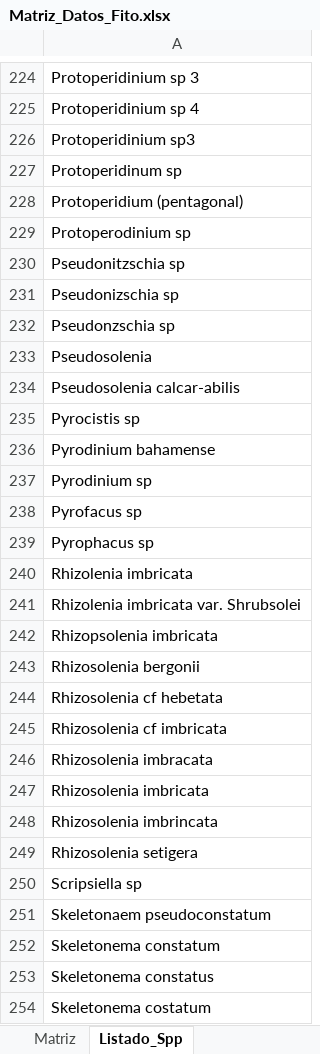
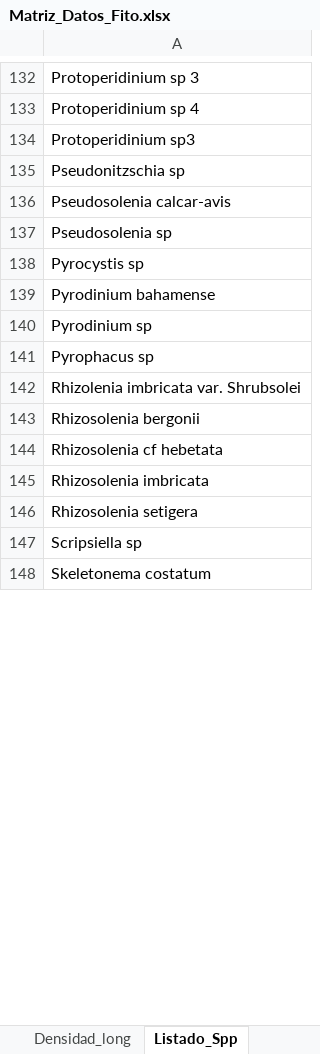
Before and after one commit to ChrisBermudezR/Ictioplancton_ExPacifico2021, an Excel workbook: 01_Analisis_Exploratorio/02_Datos/Biologicos/DatosP_Fitoplancton/Matriz_Datos_Fito.xlsx, sheet Listado_Spp, drawn as a sheet; only a part is shown, gaps mark what is left out; values as stored, in another font and other column widths than the file's, no borders; removed rows and columns are numbered as before the commit, all else as after; the diff covers the shown part only; the diff names each change by its address in the sheet, - before the commit and + after, or states it on an @@ line.

```diff
--- a/01_Analisis_Exploratorio/02_Datos/Biologicos/DatosP_Fitoplancton/Matriz_Datos_Fito.xlsx (sheet Listado_Spp)
+++ b/01_Analisis_Exploratorio/02_Datos/Biologicos/DatosP_Fitoplancton/Matriz_Datos_Fito.xlsx (sheet Listado_Spp)
+sheet tab: Densidad_long
-row 227: Protoperidinum sp
-row 228: Protoperidium (pentagonal)
-row 229: Protoperodinium sp
-A136: Pseudonizschia sp
+A136: Pseudosolenia calcar-avis
-A137: Pseudonzschia sp
+A137: Pseudosolenia sp
-A138: Pseudosolenia
+A138: Pyrocystis sp
-row 234: Pseudosolenia calcar-abilis
-row 235: Pyrocistis sp
-row 238: Pyrofacus sp
-row 240: Rhizolenia imbricata
-row 242: Rhizopsolenia imbricata
-row 245: Rhizosolenia cf imbricata
-row 246: Rhizosolenia imbracata
-row 248: Rhizosolenia imbrincata
-row 251: Skeletonaem pseudoconstatum
-row 252: Skeletonema constatum
-row 253: Skeletonema constatus
```
Also changed, not shown: 5 added rows, 123 removed rows and 19 edited cells elsewhere in this sheet, sheet Matriz, other sheet tabs, 01_Analisis_Exploratorio/02_Datos/Biologicos/DarwinCore/ListadoControlado.xlsx, 5 other files.
